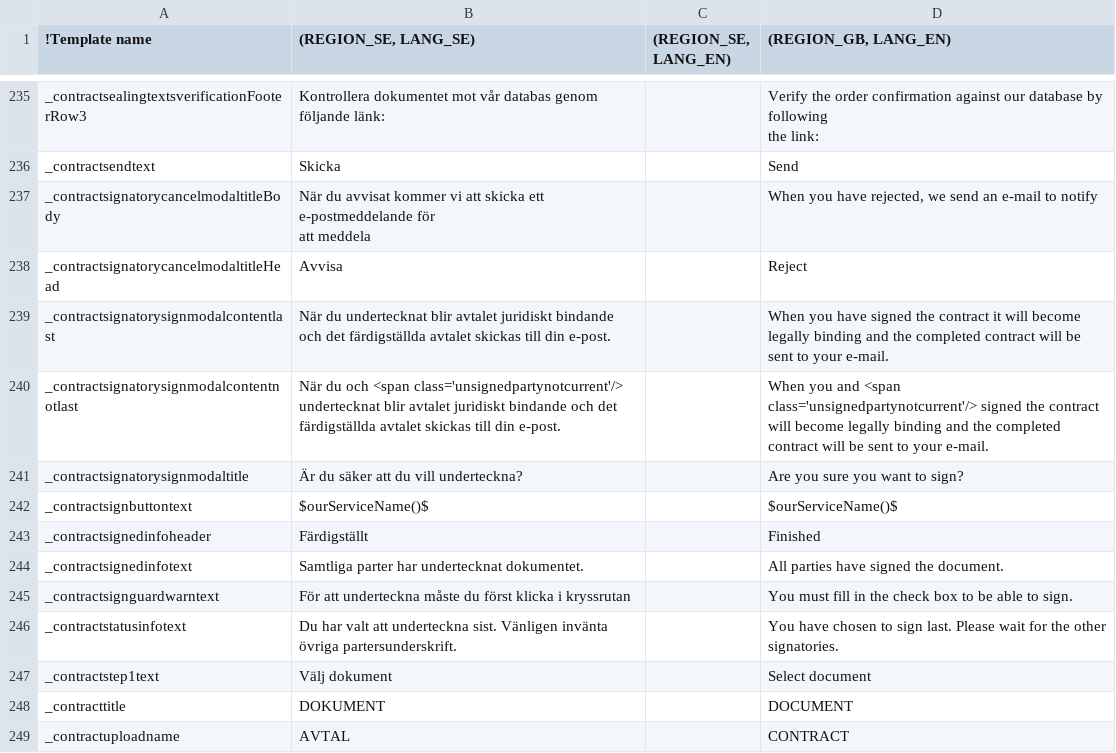
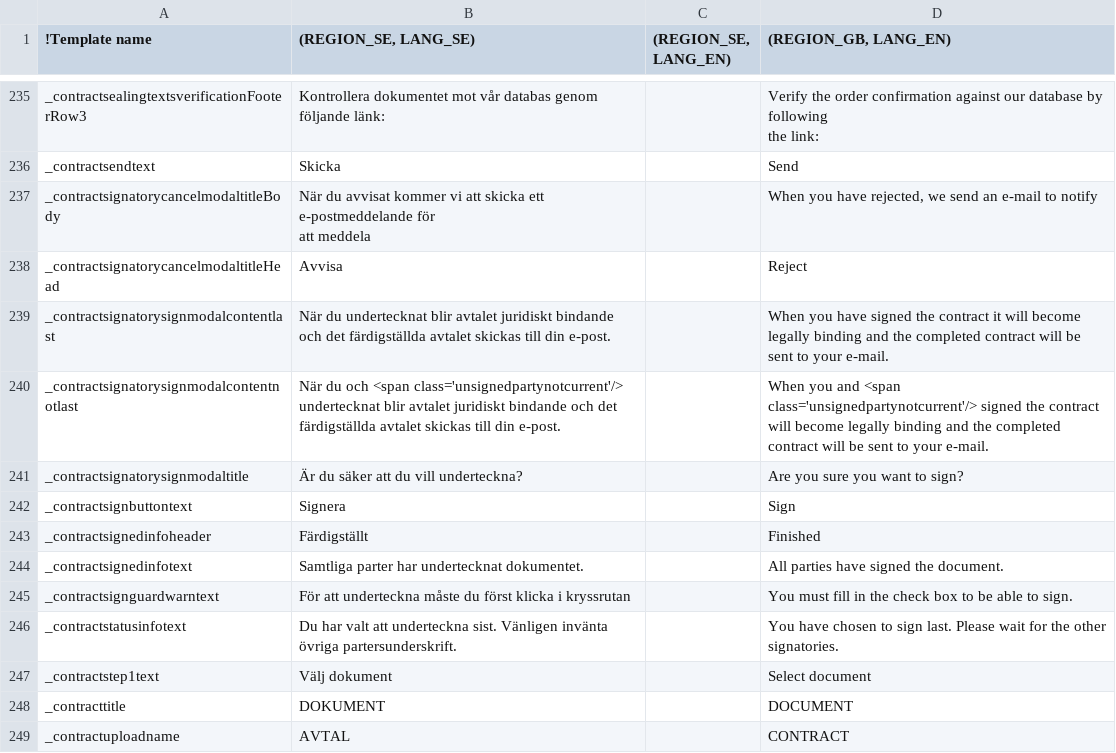
Before and after one commit to scrive/scrive-apidocs, a CSV file: texts/everything.csv, drawn as a sheet; only a part is shown, gaps mark what is left out; the diff names each change by its address in the sheet, - before the commit and + after, or states it on an @@ line.

Commit message:
Sign button text change

```diff
--- a/texts/everything.csv
+++ b/texts/everything.csv
-B242 ((REGION_SE, LANG_SE)): $ourServiceName()$
+B242 ((REGION_SE, LANG_SE)): Signera
-D242 ((REGION_GB, LANG_EN)): $ourServiceName()$
+D242 ((REGION_GB, LANG_EN)): Sign
```
Also changed, not shown: 2 other files.
